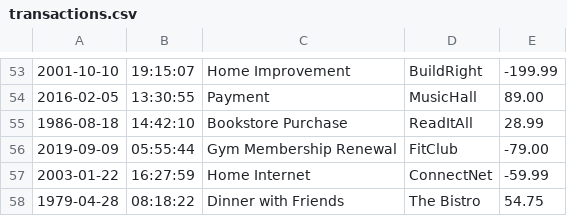
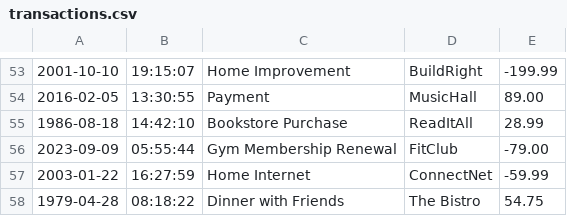
Before and after one commit to JalesiaGriffin/accounting-ledger, a CSV file: transactions.csv, drawn as a sheet; only a part is shown, gaps mark what is left out.

Commit message:
updated values

```diff
--- a/transactions.csv
+++ b/transactions.csv
@@ -55,3 +55,3 @@
 1986-08-18|14:42:10|Bookstore Purchase|ReadItAll|28.99
-2019-09-09|05:55:44|Gym Membership Renewal|FitClub|-79.00
+2023-09-09|05:55:44|Gym Membership Renewal|FitClub|-79.00
 2003-01-22|16:27:59|Home Internet|ConnectNet|-59.99
```
